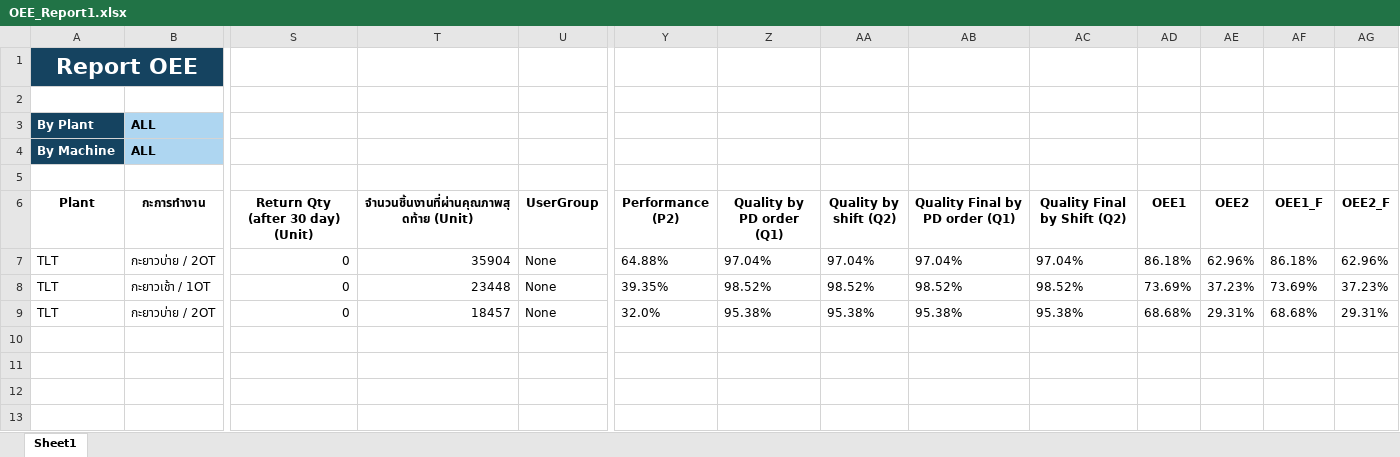
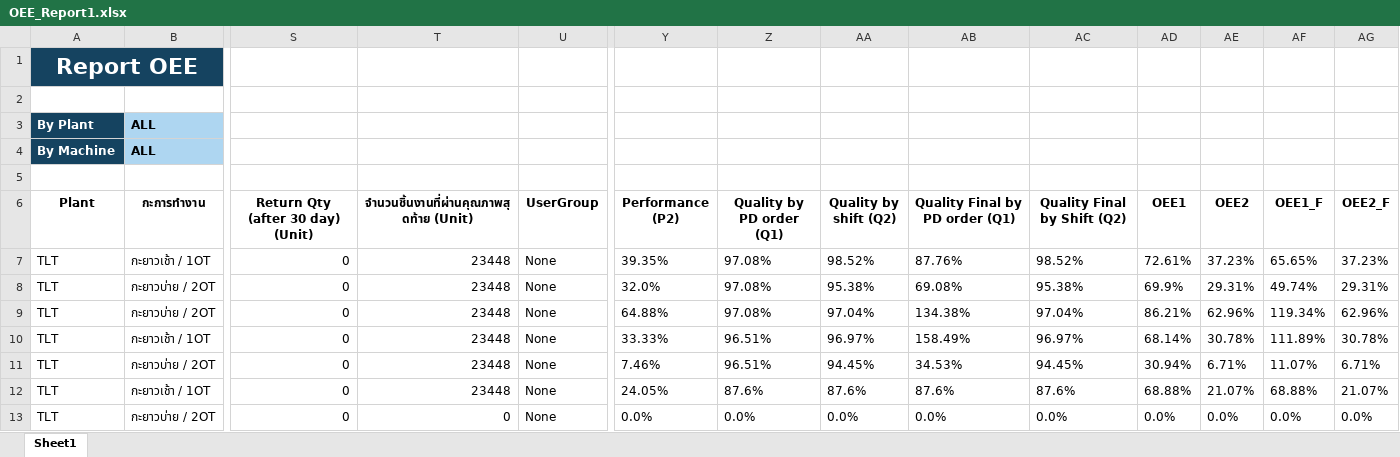
Before and after one commit to bas-pattharapol/git-github.com-bas-pattharapol-OEE-NEW, an Excel workbook: OEE_Report1.xlsx, sheet Sheet1, drawn as a sheet; only a part is shown, gaps mark what is left out; values as stored, in another font and other column widths than the file's, no borders; removed rows and columns are numbered as before the commit, all else as after; rows hold the shown columns only; the diff names each change by its address in the sheet, - before the commit and + after, or states it on an @@ line.

```diff
--- a/OEE_Report1.xlsx (sheet Sheet1)
+++ b/OEE_Report1.xlsx (sheet Sheet1)
-row 7: TLT | กะยาวบ่าย / 2OT | 0 | 35904 | None | 64.88% | 97.04% | 97.04% | 97.04% | 97.04% | 86.18% | 62.96% | 86.18% | 62.96%
-Z7 (Quality by PD order (Q1)): 98.52%
+Z7 (Quality by PD order (Q1)): 97.08%
-AB7 (Quality Final by PD order (Q1)): 98.52%
+AB7 (Quality Final by PD order (Q1)): 87.76%
-AD7 (OEE1): 73.69%
+AD7 (OEE1): 72.61%
-AF7 (OEE1_F): 73.69%
+AF7 (OEE1_F): 65.65%
-T8: 18457
+T8: 23448
-Z8 (Quality by PD order (Q1)): 95.38%
+Z8 (Quality by PD order (Q1)): 97.08%
-AB8 (Quality Final by PD order (Q1)): 95.38%
+AB8 (Quality Final by PD order (Q1)): 69.08%
-AD8 (OEE1): 68.68%
+AD8 (OEE1): 69.9%
-AF8 (OEE1_F): 68.68%
+AF8 (OEE1_F): 49.74%
+row 9: TLT | กะยาวบ่าย / 2OT | 0 | 23448 | None | 64.88% | 97.08% | 97.04% | 134.38% | 97.04% | 86.21% | 62.96% | 119.34% | 62.96%
+row 10: TLT | กะยาวเช้า / 1OT | 0 | 23448 | None | 33.33% | 96.51% | 96.97% | 158.49% | 96.97% | 68.14% | 30.78% | 111.89% | 30.78%
+row 11: TLT | กะยาวบ่าย / 2OT | 0 | 23448 | None | 7.46% | 96.51% | 94.45% | 34.53% | 94.45% | 30.94% | 6.71% | 11.07% | 6.71%
+row 12: TLT | กะยาวเช้า / 1OT | 0 | 23448 | None | 24.05% | 87.6% | 87.6% | 87.6% | 87.6% | 68.88% | 21.07% | 68.88% | 21.07%
+row 13: TLT | กะยาวบ่าย / 2OT | 0 | 0 | None | 0.0% | 0.0% | 0.0% | 0.0% | 0.0% | 0.0% | 0.0% | 0.0% | 0.0%
```
Also changed, not shown: 1 other file.
